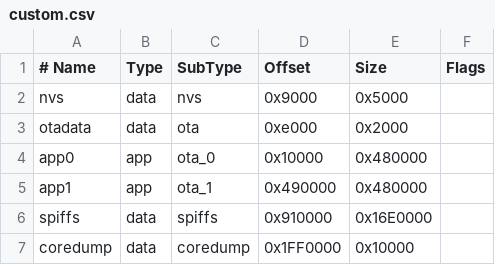
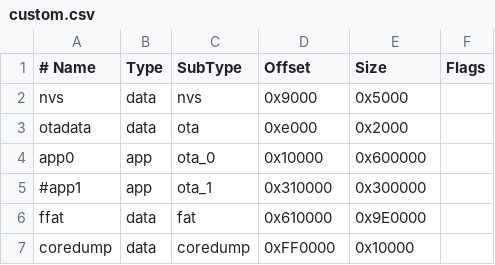
Before and after one commit to dj140/ESP32S3, a CSV file: custom.csv, drawn as a sheet.

```diff
--- a/custom.csv
+++ b/custom.csv
@@ -3,5 +3,5 @@ nvs,      data, nvs,     0x9000,  0x5000,
 otadata,  data, ota,     0xe000,  0x2000,
-app0,     app,  ota_0,   0x10000, 0x480000,
-app1,     app,  ota_1,   0x490000,0x480000,
-spiffs,   data, spiffs,  0x910000,0x16E0000,
-coredump, data, coredump,0x1FF0000,0x10000,
+app0,     app,  ota_0,   0x10000, 0x600000,
+#app1,     app,  ota_1,   0x310000,0x300000,
+ffat,     data, fat,     0x610000,0x9E0000,
+coredump, data, coredump,0xFF0000,0x10000,
```
Also changed, not shown: 4 other files.
